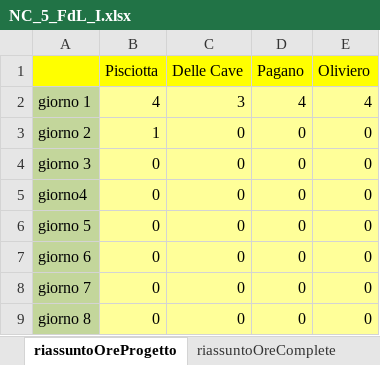
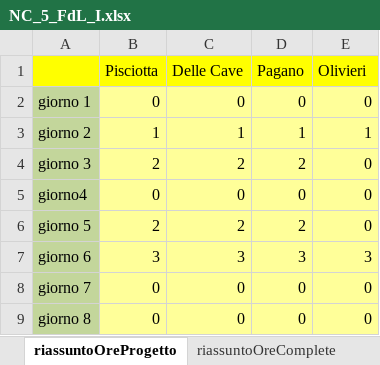
Before and after one commit to Yeshlol/TutoratoSmart, an Excel workbook: Desktop/TutoratoSmart/Fogli di Lavoro/NC_5_FdL_I.xlsx, sheet riassuntoOreProgetto, drawn as a sheet; only a part is shown; values as stored, in another font and other column widths than the file's, no borders; the diff names each change by its address in the sheet, - before the commit and + after, or states it on an @@ line.

```diff
--- a/Desktop/TutoratoSmart/Fogli di Lavoro/NC_5_FdL_I.xlsx (sheet riassuntoOreProgetto)
+++ b/Desktop/TutoratoSmart/Fogli di Lavoro/NC_5_FdL_I.xlsx (sheet riassuntoOreProgetto)
-E1: Oliviero
+E1: Olivieri
-B2 (Pisciotta): 4
+B2 (Pisciotta): 0
-C2 (Delle Cave): 3
+C2 (Delle Cave): 0
-D2 (Pagano): 4
+D2 (Pagano): 0
-E2 (Olivieri): 4
+E2 (Olivieri): 0
-C3 (Delle Cave): 0
+C3 (Delle Cave): 1
-D3 (Pagano): 0
+D3 (Pagano): 1
-E3 (Olivieri): 0
+E3 (Olivieri): 1
-B4 (Pisciotta): 0
+B4 (Pisciotta): 2
-C4 (Delle Cave): 0
+C4 (Delle Cave): 2
-D4 (Pagano): 0
+D4 (Pagano): 2
-B6 (Pisciotta): 0
+B6 (Pisciotta): 2
-C6 (Delle Cave): 0
+C6 (Delle Cave): 2
-D6 (Pagano): 0
+D6 (Pagano): 2
-B7 (Pisciotta): 0
+B7 (Pisciotta): 3
-C7 (Delle Cave): 0
+C7 (Delle Cave): 3
-D7 (Pagano): 0
+D7 (Pagano): 3
-E7 (Olivieri): 0
+E7 (Olivieri): 3
```
Also changed, not shown: sheet riassuntoOreComplete, sheet statisticheOreNoProgetto, sheet riassuntoOreNoProgetto, sheet statisticheOreProgetto, sheet statisticheComplete, sheet info, 1 more sheet, formulas that keep their value, charts or pictures.
